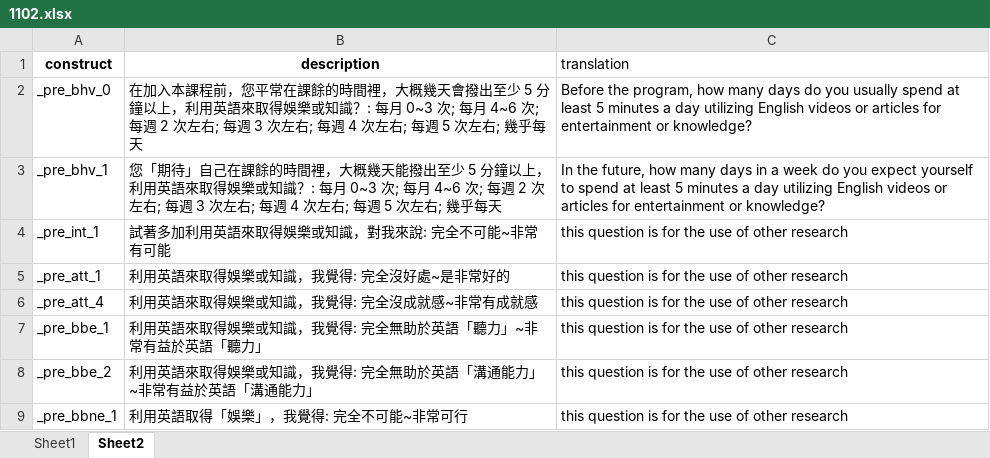
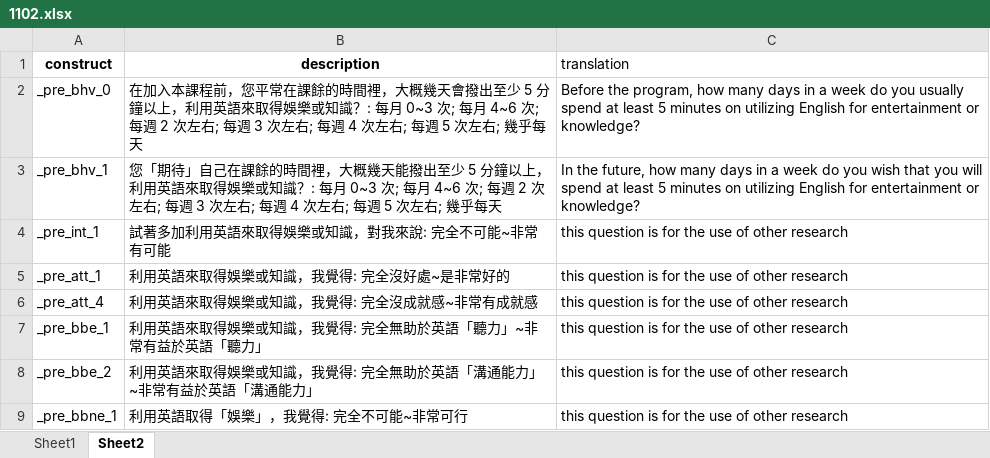
Before and after one commit to bbenglish/bbe_study_data, an Excel workbook: 2022_HelloWorld_in_English/1102.xlsx, sheet Sheet2, drawn as a sheet; only a part is shown; values as stored, in another font and other column widths than the file's, no borders; the diff names each change by its address in the sheet, - before the commit and + after, or states it on an @@ line.

```diff
--- a/2022_HelloWorld_in_English/1102.xlsx (sheet Sheet2)
+++ b/2022_HelloWorld_in_English/1102.xlsx (sheet Sheet2)
-C2 (translation): …many days do you usually spend at least 5 minutes a day utilizing English videos or articles for entertainment…
+C2 (translation): …many days in a week do you usually spend at least 5 minutes on utilizing English for entertainment…
-C3 (translation): …do you expect yourself to spend at least 5 minutes a day utilizing English videos or articles for entertainment…
+C3 (translation): …do you wish that you will spend at least 5 minutes on utilizing English for entertainment…
```
Also changed, not shown: 2022_HelloWorld_in_English/1101_pre.xlsx, 2022_HelloWorld_in_English/1102_pre.xlsx.
